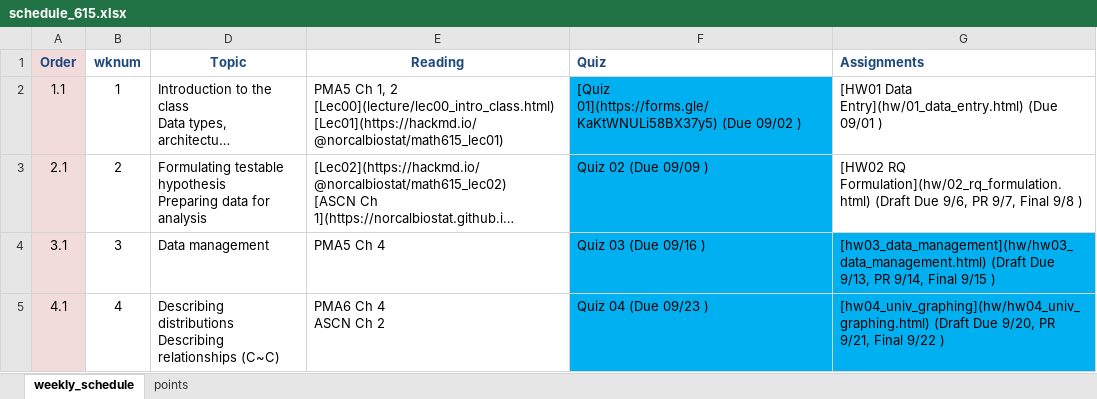
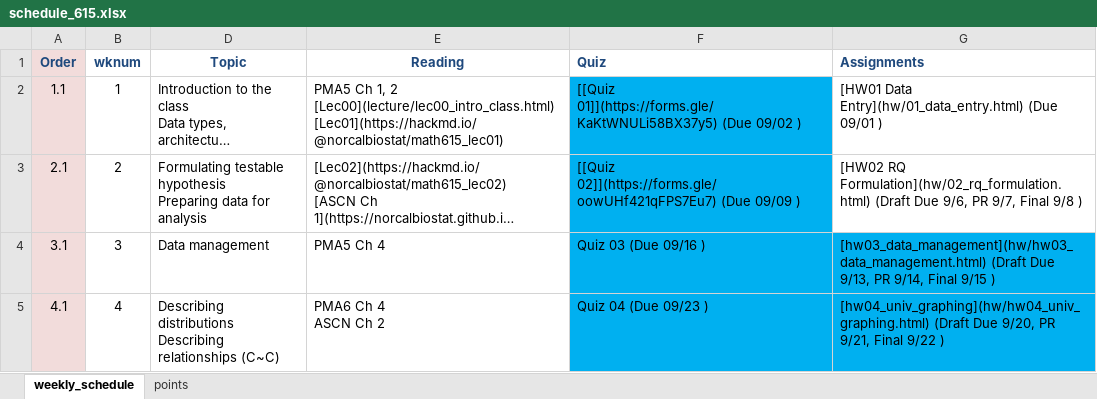
Before and after one commit to norcalbiostat/MATH615_F19_old, an Excel workbook: schedule_615.xlsx, sheet weekly_schedule, drawn as a sheet; only a part is shown; long unchanged cells end in …; values as stored, in another font and other column widths than the file's, no borders; the diff names each change by its address in the sheet, - before the commit and + after, or states it on an @@ line.

Commit message:
add quiz2

```diff
--- a/schedule_615.xlsx (sheet weekly_schedule)
+++ b/schedule_615.xlsx (sheet weekly_schedule)
-F2 (Quiz): [Quiz 01](https://forms.gle/KaKtWNULi58BX37y5) (Due 09/02…
+F2 (Quiz): [[Quiz 01]](https://forms.gle/KaKtWNULi58BX37y5) (Due 09/02…
-F3 (Quiz): Quiz 02 (Due 09/09 )
+F3 (Quiz): [[Quiz 02]](https://forms.gle/oowUHf421qFPS7Eu7) (Due 09/09 )
```
Also changed, not shown: 2 other files.
